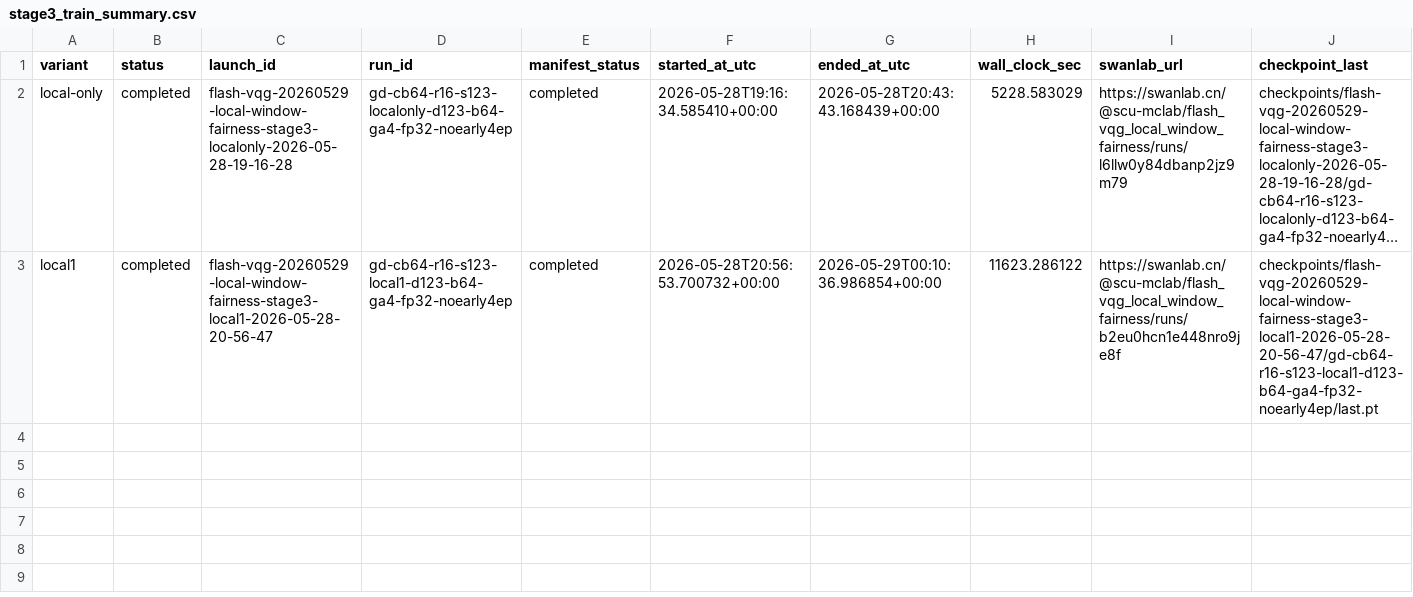
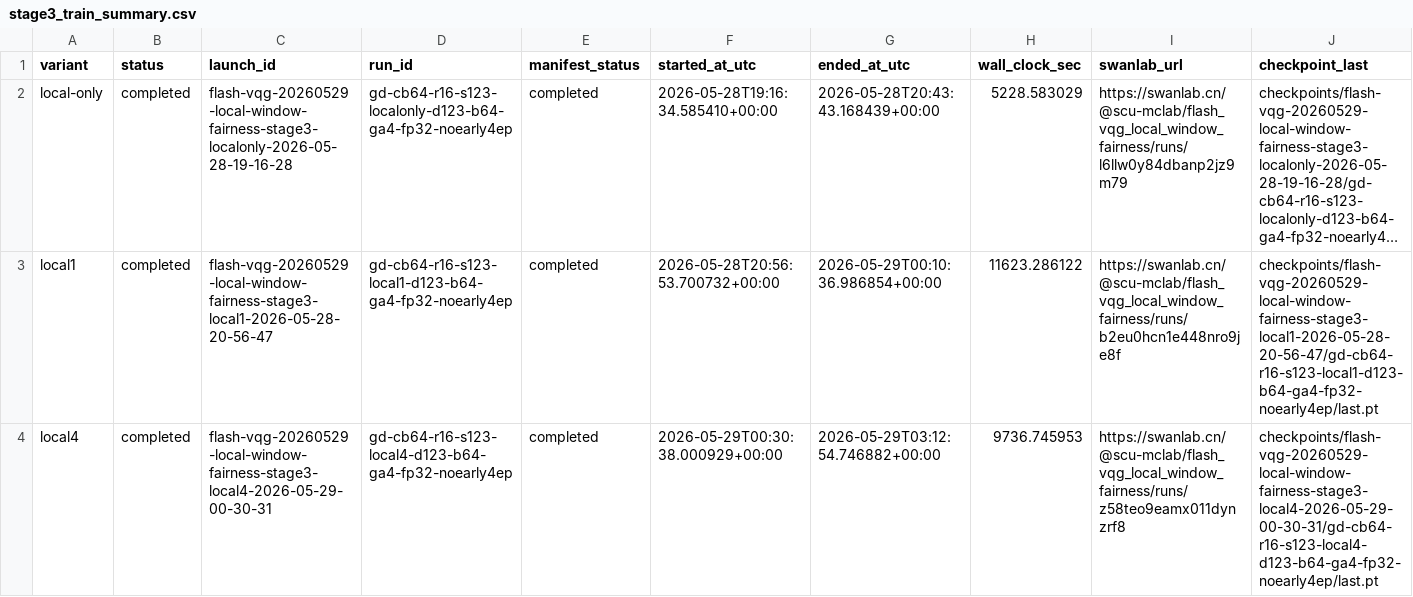
Before and after one commit to BankBro/zoology, a CSV file: docs/artifacts/20260529-flash-local-window-fairness/stage3_train_summary.csv, drawn as a sheet; only a part is shown; long unchanged cells end in …; rows hold the shown columns only; the diff names each change by its address in the sheet, - before the commit and + after, or states it on an @@ line.

Commit message:
data: add stage3 local4 training result

```diff
--- a/docs/artifacts/20260529-flash-local-window-fairness/stage3_train_summary.csv
+++ b/docs/artifacts/20260529-flash-local-window-fairness/stage3_train_summary.csv
+row 4: local4 | completed | flash-vqg-20260529-local-window-fairness-stage3-local4-2026-05-29-00-30-31 | gd-cb64-r16-s123-local4-d123-b64-ga4-fp32-noearly4ep | completed | 2026-05-29T00:30:38.000929+00:00 | 2026-05-29T03:12:54.746882+00:00 | 9736.745953 | https://swanlab.cn/@scu-mclab/flash_vqg_local_window_fairness/runs/z58teo9eamx011dynzrf8 | checkpoints/flash-vqg-20260529-local-window-fairness-stage3-local4-2026-05-29-00-30-31/gd-cb64-r16-s123-local4-d123-b64-ga4-fp32-noearly4ep/last.pt
```
Also changed, not shown: docs/artifacts/20260529-flash-local-window-fairness/train_runs.csv, 2 other files.
